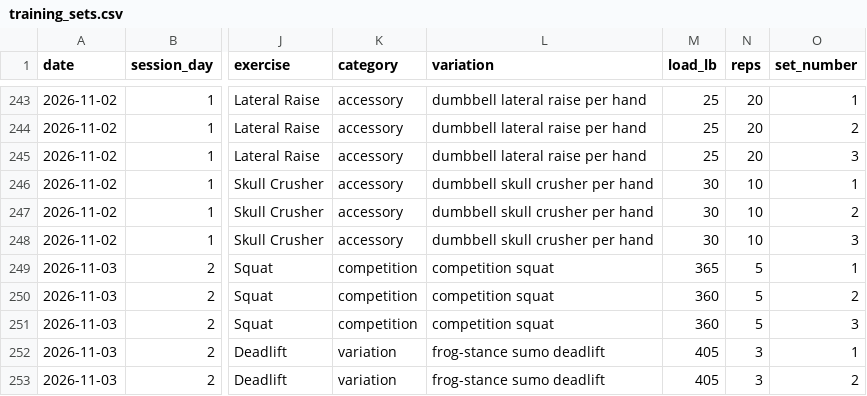
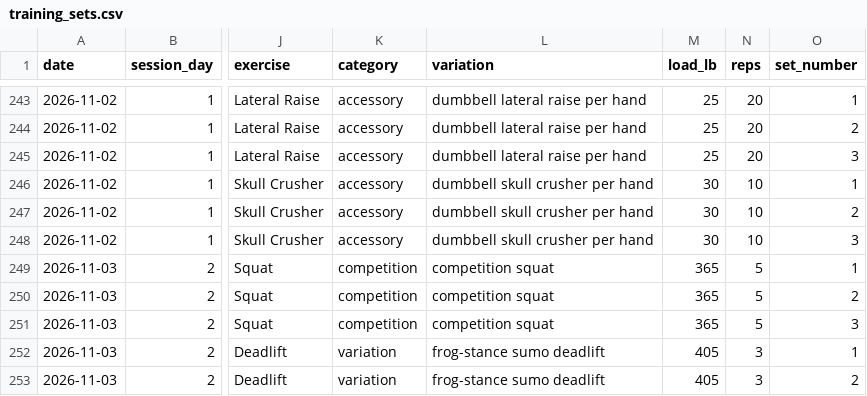
Before and after one commit to svolpe96/Health-and-fitness, a CSV file: data/training_sets.csv, drawn as a sheet; only a part is shown, gaps mark what is left out; the diff names each change by its address in the sheet, - before the commit and + after, or states it on an @@ line.

Commit message:
Correct Nov 3 competition squat all three sets to 365 lb

```diff
--- a/data/training_sets.csv
+++ b/data/training_sets.csv
-M250:M251 (load_lb): 360
+M250:M251 (load_lb): 365
```
